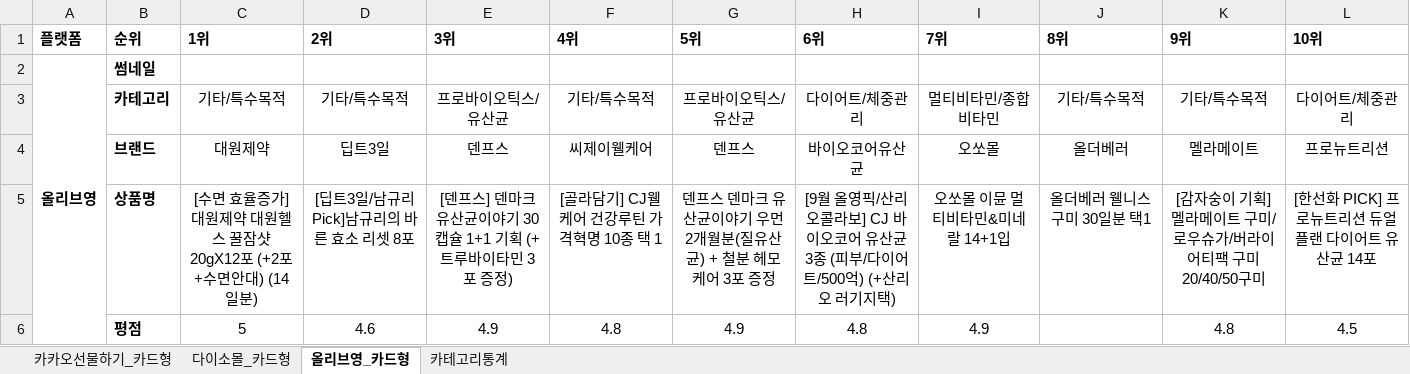
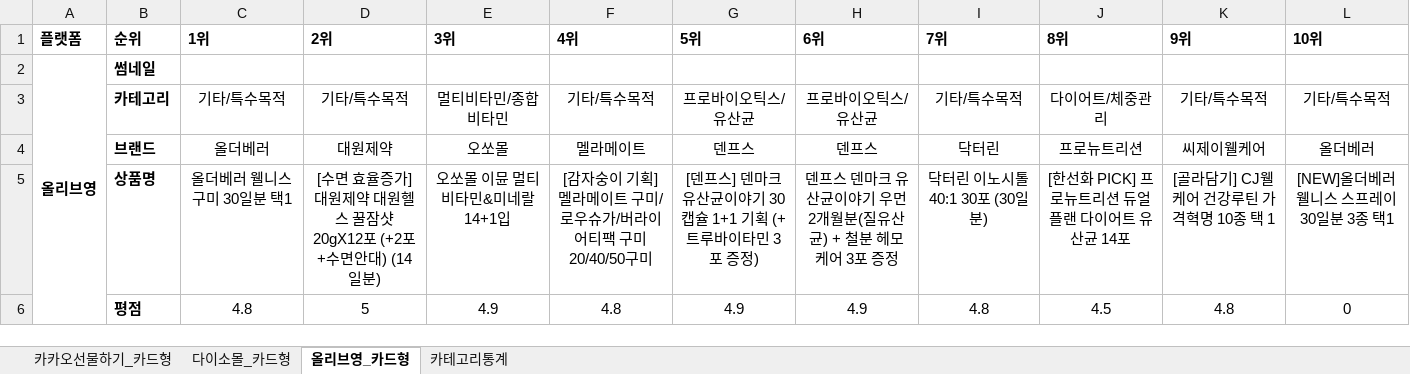
Before and after one commit to primexx98-sudo/online-mall-ranking, an Excel workbook: data/daily/2026-09/2026-09-14.xlsx, sheet 올리브영_카드형, drawn as a sheet; only a part is shown; values as stored, in another font and other column widths than the file's, no borders; charts and pictures not drawn; the diff covers the shown part only; the diff names each change by its address in the sheet, - before the commit and + after, or states it on an @@ line.

```diff
--- a/data/daily/2026-09/2026-09-14.xlsx (sheet 올리브영_카드형)
+++ b/data/daily/2026-09/2026-09-14.xlsx (sheet 올리브영_카드형)
-E3 (3위): 프로바이오틱스/유산균
+E3 (3위): 멀티비타민/종합비타민
-H3 (6위): 다이어트/체중관리
+H3 (6위): 프로바이오틱스/유산균
-I3 (7위): 멀티비타민/종합비타민
+I3 (7위): 기타/특수목적
-J3 (8위): 기타/특수목적
+J3 (8위): 다이어트/체중관리
-L3 (10위): 다이어트/체중관리
+L3 (10위): 기타/특수목적
-C4 (1위): 대원제약
+C4 (1위): 올더베러
-D4 (2위): 딥트3일
+D4 (2위): 대원제약
-E4 (3위): 덴프스
+E4 (3위): 오쏘몰
-F4 (4위): 씨제이웰케어
+F4 (4위): 멜라메이트
-H4 (6위): 바이오코어유산균
+H4 (6위): 덴프스
-I4 (7위): 오쏘몰
+I4 (7위): 닥터린
-J4 (8위): 올더베러
+J4 (8위): 프로뉴트리션
-K4 (9위): 멜라메이트
+K4 (9위): 씨제이웰케어
-L4 (10위): 프로뉴트리션
+L4 (10위): 올더베러
-C5 (1위): [수면 효율증가]대원제약 대원헬스 꿀잠샷 20gX12포 (+2포+수면안대) (14일분)
+C5 (1위): 올더베러 웰니스 구미 30일분 택1
-D5 (2위): [딥트3일/남규리Pick]남규리의 바른 효소 리셋 8포
+D5 (2위): [수면 효율증가]대원제약 대원헬스 꿀잠샷 20gX12포 (+2포+수면안대) (14일분)
-E5 (3위): [덴프스] 덴마크 유산균이야기 30캡슐 1+1 기획 (+트루바이타민 3포 증정)
+E5 (3위): 오쏘몰 이뮨 멀티비타민&미네랄 14+1입
-F5 (4위): [골라담기] CJ웰케어 건강루틴 가격혁명 10종 택 1
+F5 (4위): [감자숭이 기획] 멜라메이트 구미/로우슈가/버라이어티팩 구미 20/40/50구미
-G5 (5위): 덴프스 덴마크 유산균이야기 우먼 2개월분(질유산균) + 철분 헤모케어 3포 증정
+G5 (5위): [덴프스] 덴마크 유산균이야기 30캡슐 1+1 기획 (+트루바이타민 3포 증정)
-H5 (6위): [9월 올영픽/산리오콜라보] CJ 바이오코어 유산균 3종 (피부/다이어트/500억) (+산리오 러기지택)
+H5 (6위): 덴프스 덴마크 유산균이야기 우먼 2개월분(질유산균) + 철분 헤모케어 3포 증정
-I5 (7위): 오쏘몰 이뮨 멀티비타민&미네랄 14+1입
+I5 (7위): 닥터린 이노시톨 40:1 30포 (30일분)
-J5 (8위): 올더베러 웰니스 구미 30일분 택1
+J5 (8위): [한선화 PICK] 프로뉴트리션 듀얼플랜 다이어트 유산균 14포
-K5 (9위): [감자숭이 기획] 멜라메이트 구미/로우슈가/버라이어티팩 구미 20/40/50구미
+K5 (9위): [골라담기] CJ웰케어 건강루틴 가격혁명 10종 택 1
-L5 (10위): [한선화 PICK] 프로뉴트리션 듀얼플랜 다이어트 유산균 14포
+L5 (10위): [NEW]올더베러 웰니스 스프레이 30일분 3종 택1
-C6 (1위): 5
+C6 (1위): 4.8
-D6 (2위): 4.6
+D6 (2위): 5
-H6 (6위): 4.8
+H6 (6위): 4.9
-I6 (7위): 4.9
+I6 (7위): 4.8
-J6 (8위): (empty)
+J6 (8위): 4.5
-L6 (10위): 4.5
+L6 (10위): 0
```
Also changed, not shown: 33 edited cells elsewhere in this sheet, sheet 카카오선물하기_카드형, sheet 다이소몰_카드형, sheet 카테고리통계, charts or pictures.
